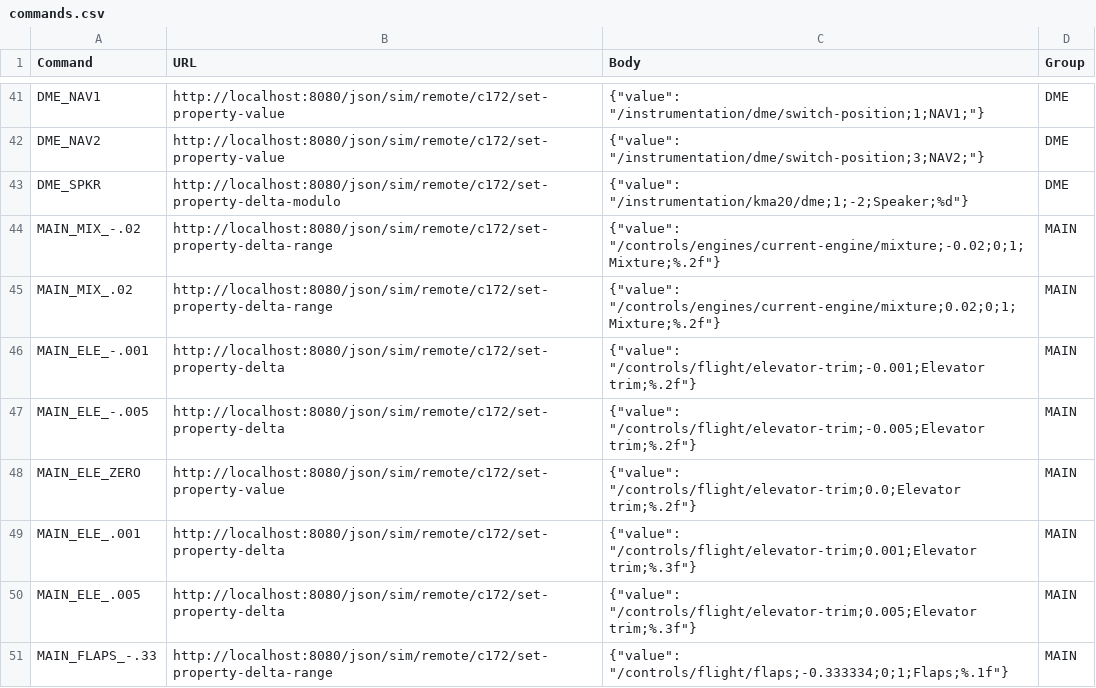
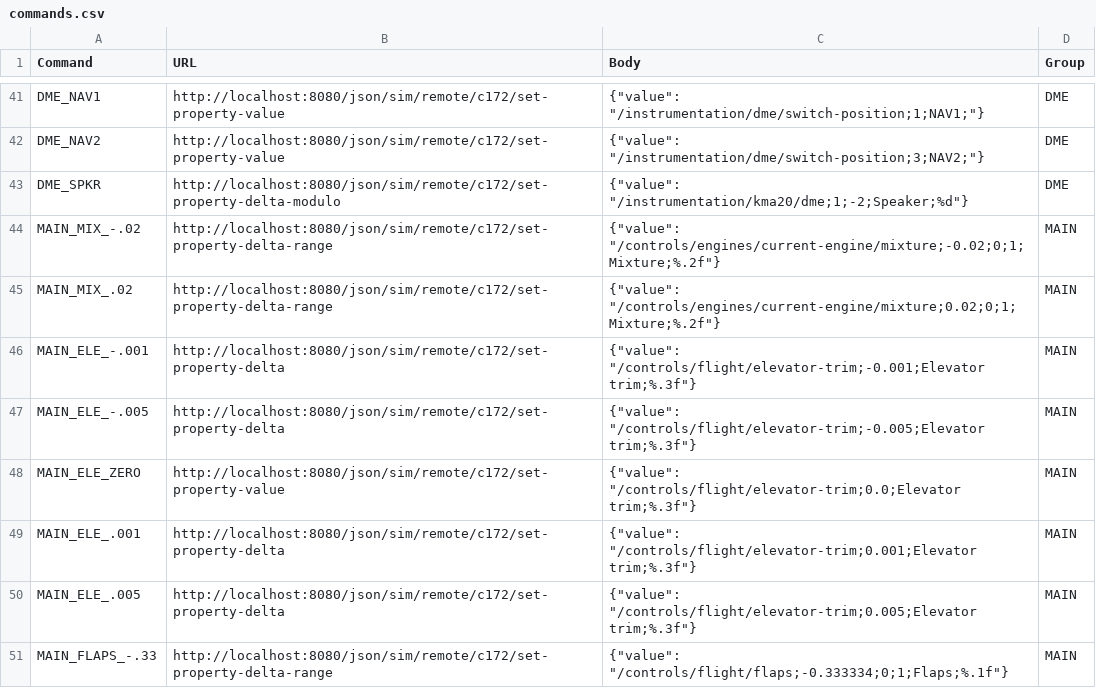
Before and after one commit to Daniel-Oberlin/FlightGear-StreamDeck, a CSV file: fgcmd/commands.csv, drawn as a sheet; only a part is shown, gaps mark what is left out.

Commit message:
fix minor problems in commands.csv

```diff
--- a/fgcmd/commands.csv
+++ b/fgcmd/commands.csv
@@ -45,5 +45,5 @@ MAIN_MIX_-.02,http://localhost:8080/json/sim/remote/c172/set-property-delta-rang
 MAIN_MIX_.02,http://localhost:8080/json/sim/remote/c172/set-property-delta-range,"{""value"": ""/controls/engines/current-engine/mixture;0.02;0;1;Mixture;%.2f""}",MAIN
-MAIN_ELE_-.001,http://localhost:8080/json/sim/remote/c172/set-property-delta,"{""value"": ""/controls/flight/elevator-trim;-0.001;Elevator trim;%.2f""}",MAIN
-MAIN_ELE_-.005,http://localhost:8080/json/sim/remote/c172/set-property-delta,"{""value"": ""/controls/flight/elevator-trim;-0.005;Elevator trim;%.2f""}",MAIN
-MAIN_ELE_ZERO,http://localhost:8080/json/sim/remote/c172/set-property-value,"{""value"": ""/controls/flight/elevator-trim;0.0;Elevator trim;%.2f""}",MAIN
+MAIN_ELE_-.001,http://localhost:8080/json/sim/remote/c172/set-property-delta,"{""value"": ""/controls/flight/elevator-trim;-0.001;Elevator trim;%.3f""}",MAIN
+MAIN_ELE_-.005,http://localhost:8080/json/sim/remote/c172/set-property-delta,"{""value"": ""/controls/flight/elevator-trim;-0.005;Elevator trim;%.3f""}",MAIN
+MAIN_ELE_ZERO,http://localhost:8080/json/sim/remote/c172/set-property-value,"{""value"": ""/controls/flight/elevator-trim;0.0;Elevator trim;%.3f""}",MAIN
 MAIN_ELE_.001,http://localhost:8080/json/sim/remote/c172/set-property-delta,"{""value"": ""/controls/flight/elevator-trim;0.001;Elevator trim;%.3f""}",MAIN
```
